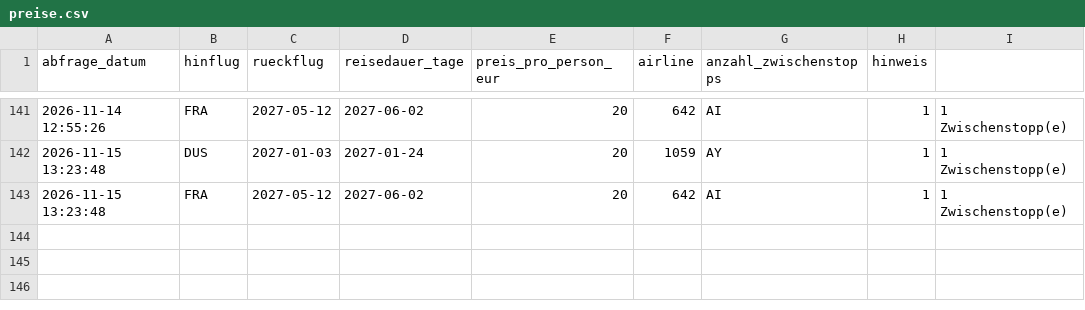
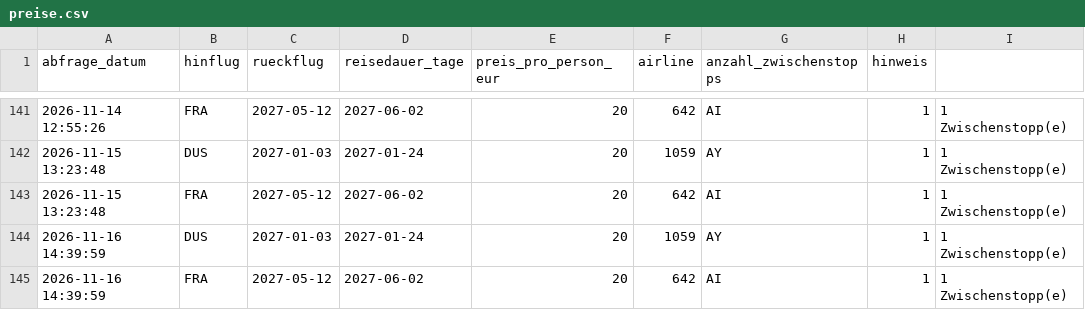
Before and after one commit to Silberwolf1984/flugsuche-japan, a CSV file: data/preise.csv, drawn as a sheet; only a part is shown, gaps mark what is left out; the diff names each change by its address in the sheet, - before the commit and + after, or states it on an @@ line.

```diff
--- a/data/preise.csv
+++ b/data/preise.csv
+row 144: 2026-11-16 14:39:59 | DUS | 2027-01-03 | 2027-01-24 | 20 | 1059 | AY | 1 | 1 Zwischenstopp(e)
+row 145: 2026-11-16 14:39:59 | FRA | 2027-05-12 | 2027-06-02 | 20 | 642 | AI | 1 | 1 Zwischenstopp(e)
```
